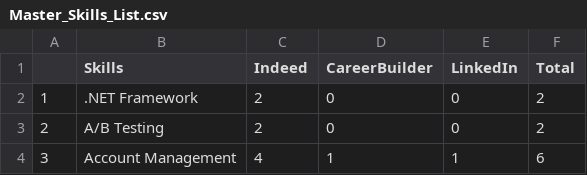
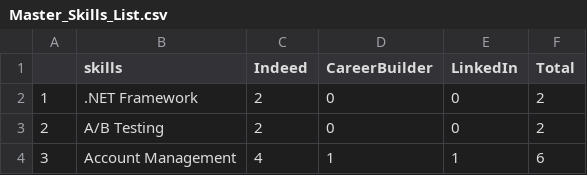
Before and after one commit to ajbentley/cuny_ms_ds, a CSV file: 607/Master_Skills_List.csv, drawn as a sheet; only a part is shown.

Commit message:
Skills to skills 607 proj 3

```diff
--- a/607/Master_Skills_List.csv
+++ b/607/Master_Skills_List.csv
@@ -1,2 +1,2 @@
-,Skills,Indeed,CareerBuilder,LinkedIn,Total
+,skills,Indeed,CareerBuilder,LinkedIn,Total
 1,.NET Framework,2,0,0,2
```
